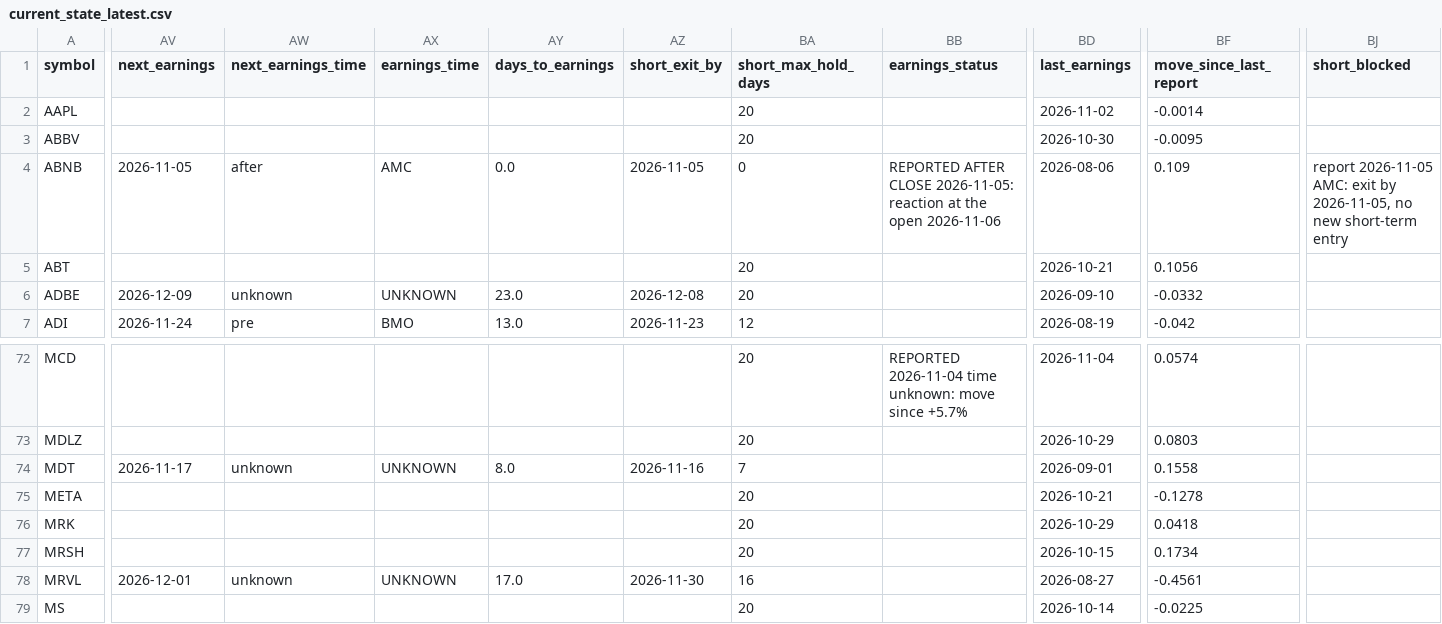
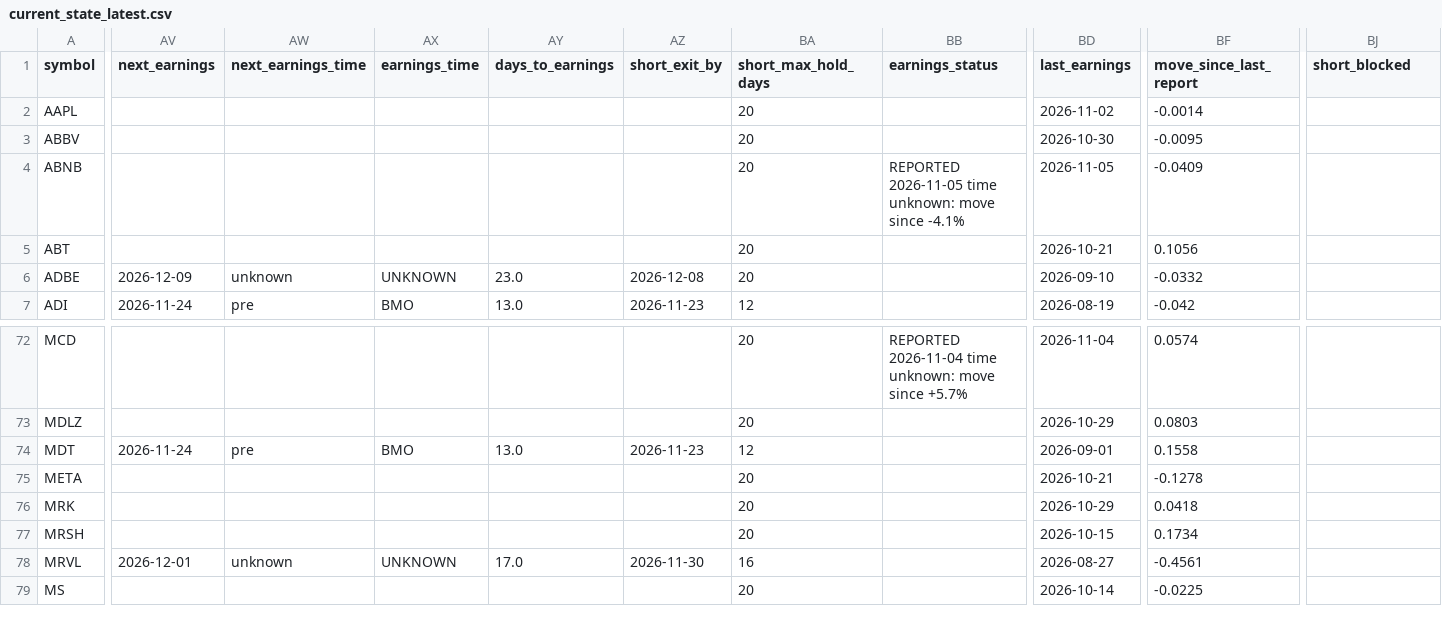
Before and after one commit to Liornim/spmo-market-bridge, a CSV file: core/current_state_latest.csv, drawn as a sheet; only a part is shown, gaps mark what is left out; the diff names each change by its address in the sheet, - before the commit and + after, or states it on an @@ line.

```diff
--- a/core/current_state_latest.csv
+++ b/core/current_state_latest.csv
-AV4 (next_earnings): 2026-11-05
+AV4 (next_earnings): (empty)
-AW4 (next_earnings_time): after
+AW4 (next_earnings_time): (empty)
-AX4 (earnings_time): AMC
+AX4 (earnings_time): (empty)
-AY4 (days_to_earnings): 0.0
+AY4 (days_to_earnings): (empty)
-AZ4 (short_exit_by): 2026-11-05
+AZ4 (short_exit_by): (empty)
-BA4 (short_max_hold_days): 0
+BA4 (short_max_hold_days): 20
-BB4 (earnings_status): REPORTED AFTER CLOSE 2026-11-05: reaction at the open 2026-11-06
+BB4 (earnings_status): REPORTED 2026-11-05 time unknown: move since -4.1%
-BD4 (last_earnings): 2026-08-06
+BD4 (last_earnings): 2026-11-05
-BF4 (move_since_last_report): 0.109
+BF4 (move_since_last_report): -0.0409
-BJ4 (short_blocked): report 2026-11-05 AMC: exit by 2026-11-05, no new short-term entry
+BJ4 (short_blocked): (empty)
-AV74 (next_earnings): 2026-11-17
+AV74 (next_earnings): 2026-11-24
-AW74 (next_earnings_time): unknown
+AW74 (next_earnings_time): pre
-AX74 (earnings_time): UNKNOWN
+AX74 (earnings_time): BMO
-AY74 (days_to_earnings): 8.0
+AY74 (days_to_earnings): 13.0
-AZ74 (short_exit_by): 2026-11-16
+AZ74 (short_exit_by): 2026-11-23
-BA74 (short_max_hold_days): 7
+BA74 (short_max_hold_days): 12
```
Also changed, not shown: core/history/state_2026-11-05.csv, 4 other files.
